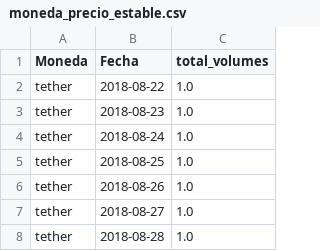
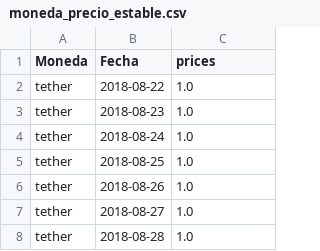
Before and after one commit to Victor624/Henry_2, a CSV file: 00 - DATA/moneda_precio_estable.csv, drawn as a sheet; only a part is shown.

```diff
--- a/00 - DATA/moneda_precio_estable.csv
+++ b/00 - DATA/moneda_precio_estable.csv
@@ -1,2 +1,2 @@
-Moneda,Fecha,total_volumes
+Moneda,Fecha,prices
 tether,2018-08-22,1.0
```
Also changed, not shown: 00 - DATA/Moneda_cap_hist.csv, 00 - DATA/mayor_cap.csv, 7 other files.
